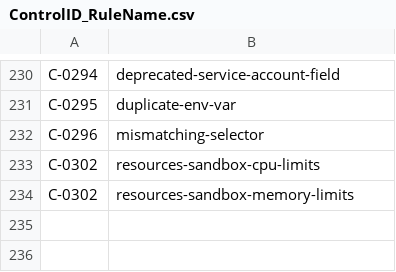
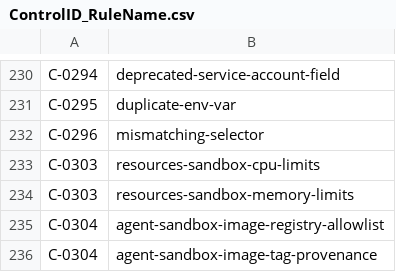
Before and after one commit to kubescape/regolibrary, a CSV file: ControlID_RuleName.csv, drawn as a sheet; only a part is shown, gaps mark what is left out.

```diff
--- a/ControlID_RuleName.csv
+++ b/ControlID_RuleName.csv
@@ -232,3 +232,5 @@ C-0295,duplicate-env-var
 C-0296,mismatching-selector
-C-0302,resources-sandbox-cpu-limits
-C-0302,resources-sandbox-memory-limits
+C-0303,resources-sandbox-cpu-limits
+C-0303,resources-sandbox-memory-limits
+C-0304,agent-sandbox-image-registry-allowlist
+C-0304,agent-sandbox-image-tag-provenance
```
Also changed, not shown: FWName_CID_CName.csv.
